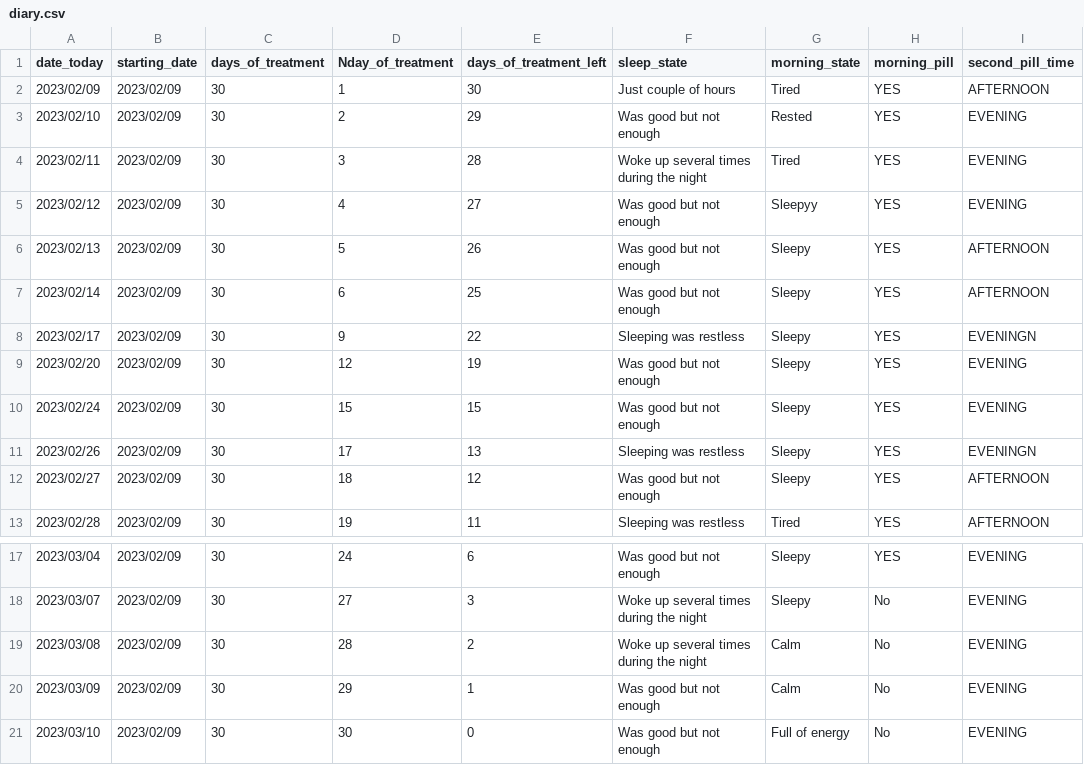
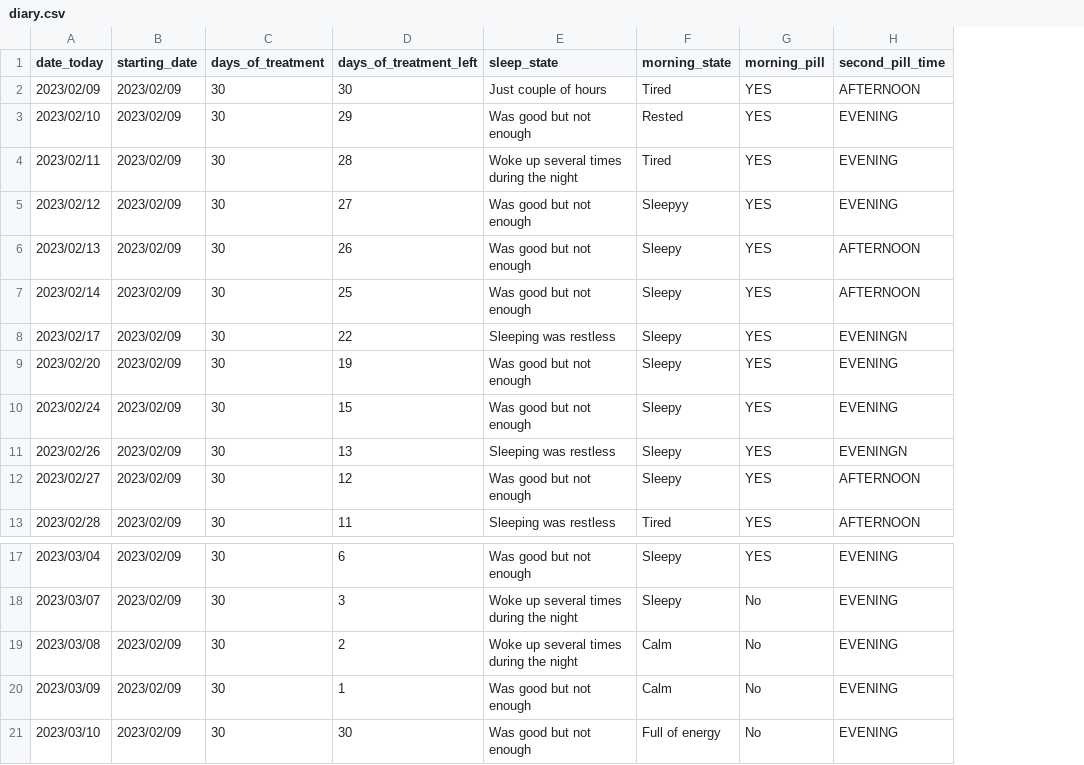
Before and after one commit to SashaLiss/Sedoxil-diary, a CSV file: diary.csv, drawn as a sheet; only a part is shown, gaps mark what is left out; removed rows and columns are numbered as before the commit, all else as after; the diff names each change by its address in the sheet, - before the commit and + after, or states it on an @@ line.

Commit message:
Update diary.csv

```diff
--- a/diary.csv
+++ b/diary.csv
-column D (Nday_of_treatment), rows 2-13: 1 | 2 | 3 | 4 | 5 | 6 | 9 | 12 | 15 | 17 | 18 | 19; rows 17-21: 24 | 27 | 28 | 29 | 30
-D21 (days_of_treatment_left): 0
+D21 (days_of_treatment_left): 30
```
